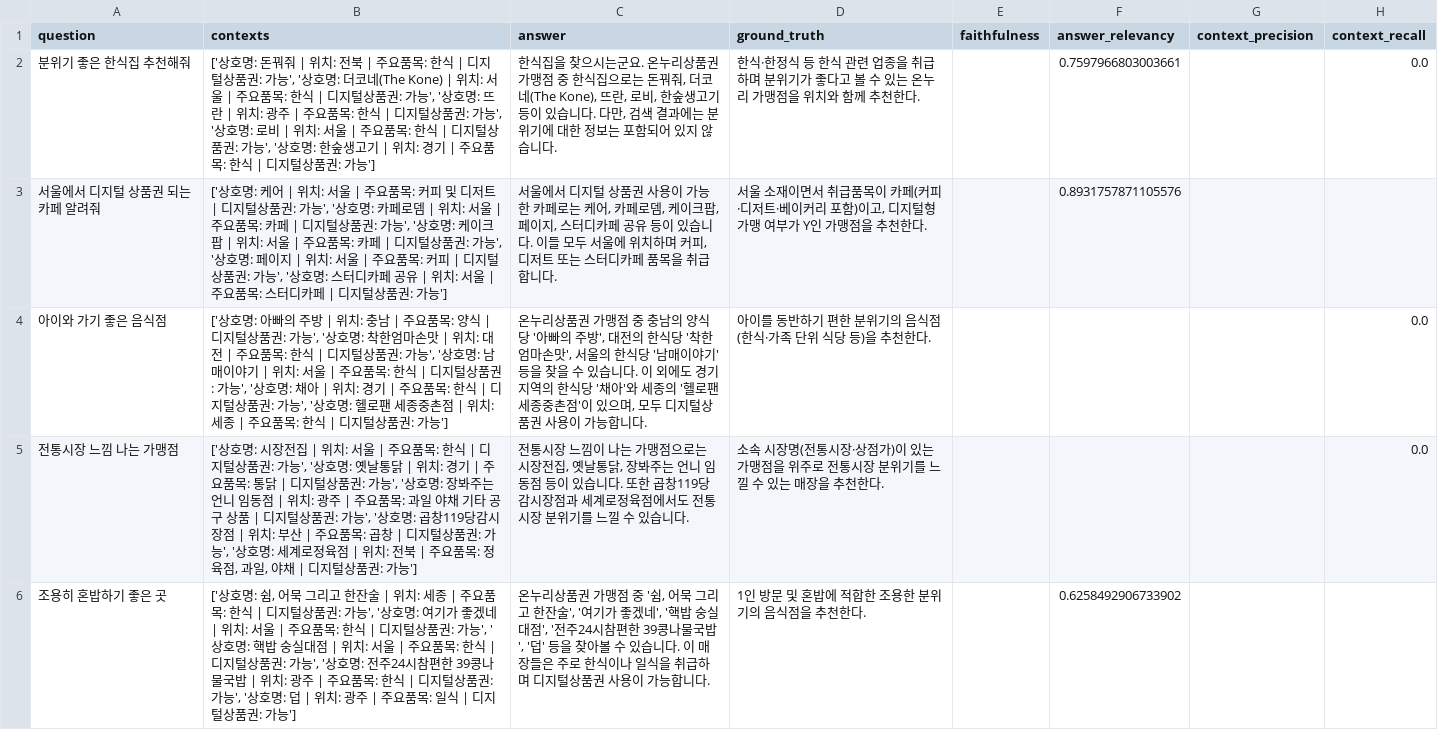
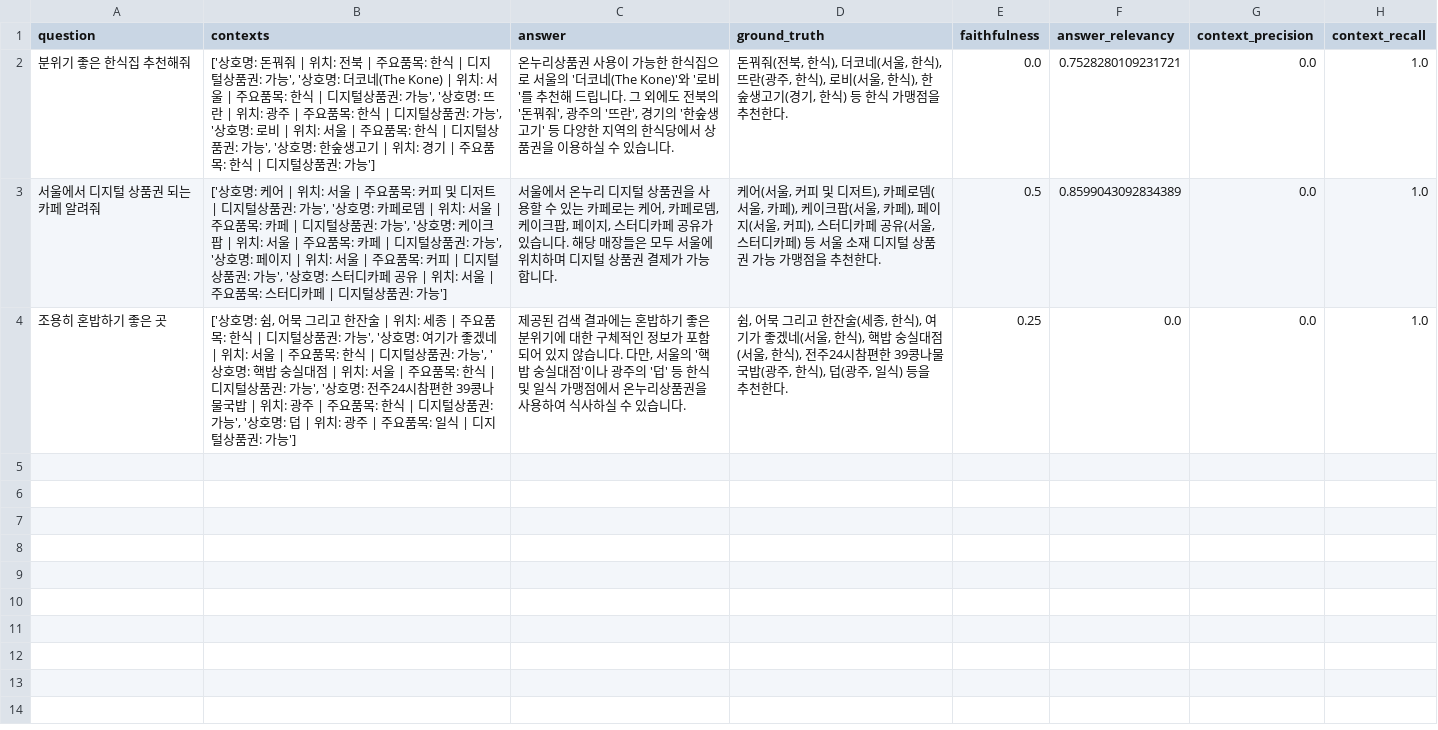
Before and after one commit to sehyeogg365/chatbot_project, a CSV file: experiments/ragas_result.csv, drawn as a sheet.

Commit message:
Feat: RAGAS 평가 결과

```diff
--- a/experiments/ragas_result.csv
+++ b/experiments/ragas_result.csv
@@ -1,6 +1,4 @@
 question,contexts,answer,ground_truth,faithfulness,answer_relevancy,context_precision,context_recall
-분위기 좋은 한식집 추천해줘,"['상호명: 돈꿔줘 | 위치: 전북 | 주요품목: 한식 | 디지털상품권: 가능', '상호명: 더코네(The Kone) | 위치: 서울 | 주요품목: 한식 | 디지털상품권: 가능', '상호명: 뜨란 | 위치: 광주 | 주요품목: 한식 | 디지털상품권: 가능', '상호명: 로비 | 위치: 서울 | 주요품목: 한식 | 디지털상품권: 가능', '상호명: 한숲생고기  | 위치: 경기 | 주요품목: 한식 | 디지털상품권: 가능']","한식집을 찾으시는군요. 온누리상품권 가맹점 중 한식집으로는 돈꿔줘, 더코네(The Kone), 뜨란, 로비, 한숲생고기 등이 있습니다. 다만, 검색 결과에는 분위기에 대한 정보는 포함되어 있지 않습니다.",한식·한정식 등 한식 관련 업종을 취급하며 분위기가 좋다고 볼 수 있는 온누리 가맹점을 위치와 함께 추천한다.,,0.7597966803003661,,0.0
-서울에서 디지털 상품권 되는 카페 알려줘,"['상호명: 케어 | 위치: 서울 | 주요품목: 커피 및 디저트 | 디지털상품권: 가능', '상호명: 카페로뎀 | 위치: 서울 | 주요품목: 카페 | 디지털상품권: 가능', '상호명: 케이크팝 | 위치: 서울 | 주요품목: 카페 | 디지털상품권: 가능', '상호명: 페이지 | 위치: 서울 | 주요품목: 커피 | 디지털상품권: 가능', '상호명: 스터디카페 공유 | 위치: 서울 | 주요품목: 스터디카페 | 디지털상품권: 가능']","서울에서 디지털 상품권 사용이 가능한 카페로는 케어, 카페로뎀, 케이크팝, 페이지, 스터디카페 공유 등이 있습니다. 이들 모두 서울에 위치하며 커피, 디저트 또는 스터디카페 품목을 취급합니다.","서울 소재이면서 취급품목이 카페(커피·디저트·베이커리 포함)이고, 디지털형 가맹 여부가 Y인 가맹점을 추천한다.",,0.8931757871105576,,
-아이와 가기 좋은 음식점,"['상호명: 아빠의 주방 | 위치: 충남 | 주요품목: 양식 | 디지털상품권: 가능', '상호명: 착한엄마손맛 | 위치: 대전 | 주요품목: 한식 | 디지털상품권: 가능', '상호명: 남매이야기 | 위치: 서울 | 주요품목: 한식 | 디지털상품권: 가능', '상호명: 채아 | 위치: 경기 | 주요품목: 한식 | 디지털상품권: 가능', '상호명: 헬로팬 세종중촌점 | 위치: 세종 | 주요품목: 한식 | 디지털상품권: 가능']","온누리상품권 가맹점 중 충남의 양식당 '아빠의 주방', 대전의 한식당 '착한엄마손맛', 서울의 한식당 '남매이야기' 등을 찾을 수 있습니다. 이 외에도 경기 지역의 한식당 '채아'와 세종의 '헬로팬 세종중촌점'이 있으며, 모두 디지털상품권 사용이 가능합니다.",아이를 동반하기 편한 분위기의 음식점(한식·가족 단위 식당 등)을 추천한다.,,,,0.0
-전통시장 느낌 나는 가맹점,"['상호명: 시장전집 | 위치: 서울 | 주요품목: 한식 | 디지털상품권: 가능', '상호명: 옛날통닭 | 위치: 경기 | 주요품목: 통닭 | 디지털상품권: 가능', '상호명: 장봐주는 언니 임동점 | 위치: 광주 | 주요품목: 과일  야채  기타 공구 상품 | 디지털상품권: 가능', '상호명: 곱창119당감시장점 | 위치: 부산 | 주요품목: 곱창 | 디지털상품권: 가능', '상호명: 세계로정육점 | 위치: 전북 | 주요품목: 정육점, 과일, 야채 | 디지털상품권: 가능']","전통시장 느낌이 나는 가맹점으로는 시장전집, 옛날통닭, 장봐주는 언니 임동점 등이 있습니다. 또한 곱창119당감시장점과 세계로정육점에서도 전통시장 분위기를 느낄 수 있습니다.",소속 시장명(전통시장·상점가)이 있는 가맹점을 위주로 전통시장 분위기를 느낄 수 있는 매장을 추천한다.,,,,0.0
-조용히 혼밥하기 좋은 곳,"['상호명: 쉼, 어묵 그리고 한잔술 | 위치: 세종 | 주요품목: 한식 | 디지털상품권: 가능', '상호명: 여기가 좋겠네 | 위치: 서울 | 주요품목: 한식 | 디지털상품권: 가능', '상호명: 핵밥 숭실대점 | 위치: 서울 | 주요품목: 한식 | 디지털상품권: 가능', '상호명: 전주24시참편한 39콩나물국밥  | 위치: 광주 | 주요품목: 한식 | 디지털상품권: 가능', '상호명: 덥 | 위치: 광주 | 주요품목: 일식 | 디지털상품권: 가능']","온누리상품권 가맹점 중 '쉼, 어묵 그리고 한잔술', '여기가 좋겠네', '핵밥 숭실대점', '전주24시참편한 39콩나물국밥', '덥' 등을 찾아볼 수 있습니다. 이 매장들은 주로 한식이나 일식을 취급하며 디지털상품권 사용이 가능합니다.",1인 방문 및 혼밥에 적합한 조용한 분위기의 음식점을 추천한다.,,0.6258492906733902,,
+분위기 좋은 한식집 추천해줘,"['상호명: 돈꿔줘 | 위치: 전북 | 주요품목: 한식 | 디지털상품권: 가능', '상호명: 더코네(The Kone) | 위치: 서울 | 주요품목: 한식 | 디지털상품권: 가능', '상호명: 뜨란 | 위치: 광주 | 주요품목: 한식 | 디지털상품권: 가능', '상호명: 로비 | 위치: 서울 | 주요품목: 한식 | 디지털상품권: 가능', '상호명: 한숲생고기  | 위치: 경기 | 주요품목: 한식 | 디지털상품권: 가능']","온누리상품권 사용이 가능한 한식집으로 서울의 '더코네(The Kone)'와 '로비'를 추천해 드립니다. 그 외에도 전북의 '돈꿔줘', 광주의 '뜨란', 경기의 '한숲생고기' 등 다양한 지역의 한식당에서 상품권을 이용하실 수 있습니다.","돈꿔줘(전북, 한식), 더코네(서울, 한식), 뜨란(광주, 한식), 로비(서울, 한식), 한숲생고기(경기, 한식) 등 한식 가맹점을 추천한다.",0.0,0.7528280109231721,0.0,1.0
+서울에서 디지털 상품권 되는 카페 알려줘,"['상호명: 케어 | 위치: 서울 | 주요품목: 커피 및 디저트 | 디지털상품권: 가능', '상호명: 카페로뎀 | 위치: 서울 | 주요품목: 카페 | 디지털상품권: 가능', '상호명: 케이크팝 | 위치: 서울 | 주요품목: 카페 | 디지털상품권: 가능', '상호명: 페이지 | 위치: 서울 | 주요품목: 커피 | 디지털상품권: 가능', '상호명: 스터디카페 공유 | 위치: 서울 | 주요품목: 스터디카페 | 디지털상품권: 가능']","서울에서 온누리 디지털 상품권을 사용할 수 있는 카페로는 케어, 카페로뎀, 케이크팝, 페이지, 스터디카페 공유가 있습니다. 해당 매장들은 모두 서울에 위치하며 디지털 상품권 결제가 가능합니다.","케어(서울, 커피 및 디저트), 카페로뎀(서울, 카페), 케이크팝(서울, 카페), 페이지(서울, 커피), 스터디카페 공유(서울, 스터디카페) 등 서울 소재 디지털 상품권 가능 가맹점을 추천한다.",0.5,0.8599043092834389,0.0,1.0
+조용히 혼밥하기 좋은 곳,"['상호명: 쉼, 어묵 그리고 한잔술 | 위치: 세종 | 주요품목: 한식 | 디지털상품권: 가능', '상호명: 여기가 좋겠네 | 위치: 서울 | 주요품목: 한식 | 디지털상품권: 가능', '상호명: 핵밥 숭실대점 | 위치: 서울 | 주요품목: 한식 | 디지털상품권: 가능', '상호명: 전주24시참편한 39콩나물국밥  | 위치: 광주 | 주요품목: 한식 | 디지털상품권: 가능', '상호명: 덥 | 위치: 광주 | 주요품목: 일식 | 디지털상품권: 가능']","제공된 검색 결과에는 혼밥하기 좋은 분위기에 대한 구체적인 정보가 포함되어 있지 않습니다. 다만, 서울의 '핵밥 숭실대점'이나 광주의 '덥' 등 한식 및 일식 가맹점에서 온누리상품권을 사용하여 식사하실 수 있습니다.","쉼, 어묵 그리고 한잔술(세종, 한식), 여기가 좋겠네(서울, 한식), 핵밥 숭실대점(서울, 한식), 전주24시참편한 39콩나물국밥(광주, 한식), 덥(광주, 일식) 등을 추천한다.",0.25,0.0,0.0,1.0
```
Also changed, not shown: 2 other files.
